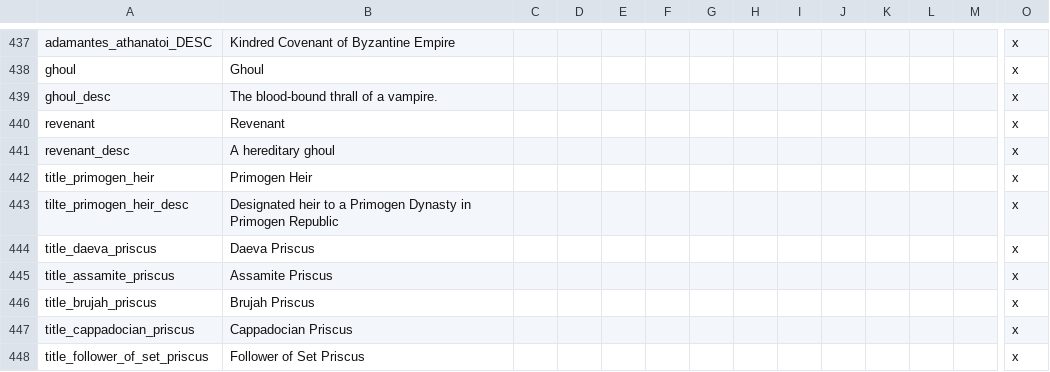
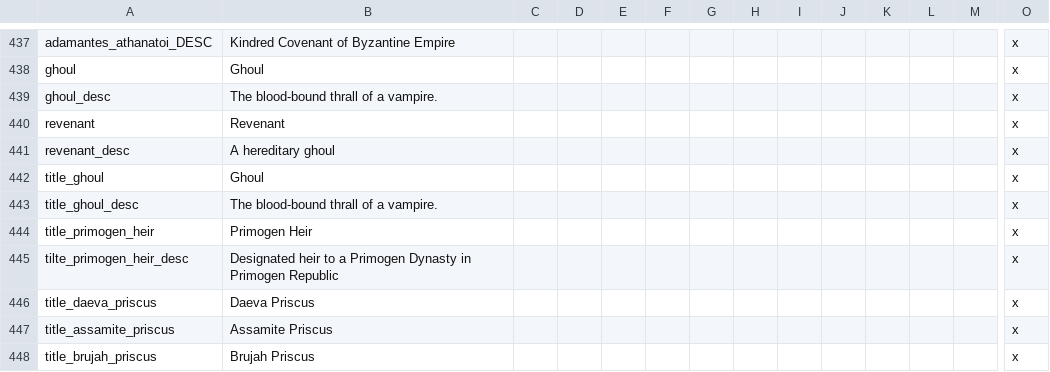
Before and after one commit to PrincesOfDarknessMod/POD-for-CK2, a CSV file: Current/Princes_of_Darkness/localisation/POD_names.csv, drawn as a sheet; only a part is shown, gaps mark what is left out; the shorter side is filled out with more unchanged rows; rows hold the shown columns only; the diff names each change by its address in the sheet, - before the commit and + after, or states it on an @@ line.

```diff
--- a/Current/Princes_of_Darkness/localisation/POD_names.csv
+++ b/Current/Princes_of_Darkness/localisation/POD_names.csv
+row 442: title_ghoul | Ghoul |  |  |  |  |  |  |  |  |  |  |  | x
+row 443: title_ghoul_desc | The blood-bound thrall of a vampire. |  |  |  |  |  |  |  |  |  |  |  | x
```
Also changed, not shown: Current/Princes_of_Darkness/localisation/POD_religions.csv, Current/Princes_of_Darkness/localisation/POD_titles_demantiae.csv, 27 other files.
